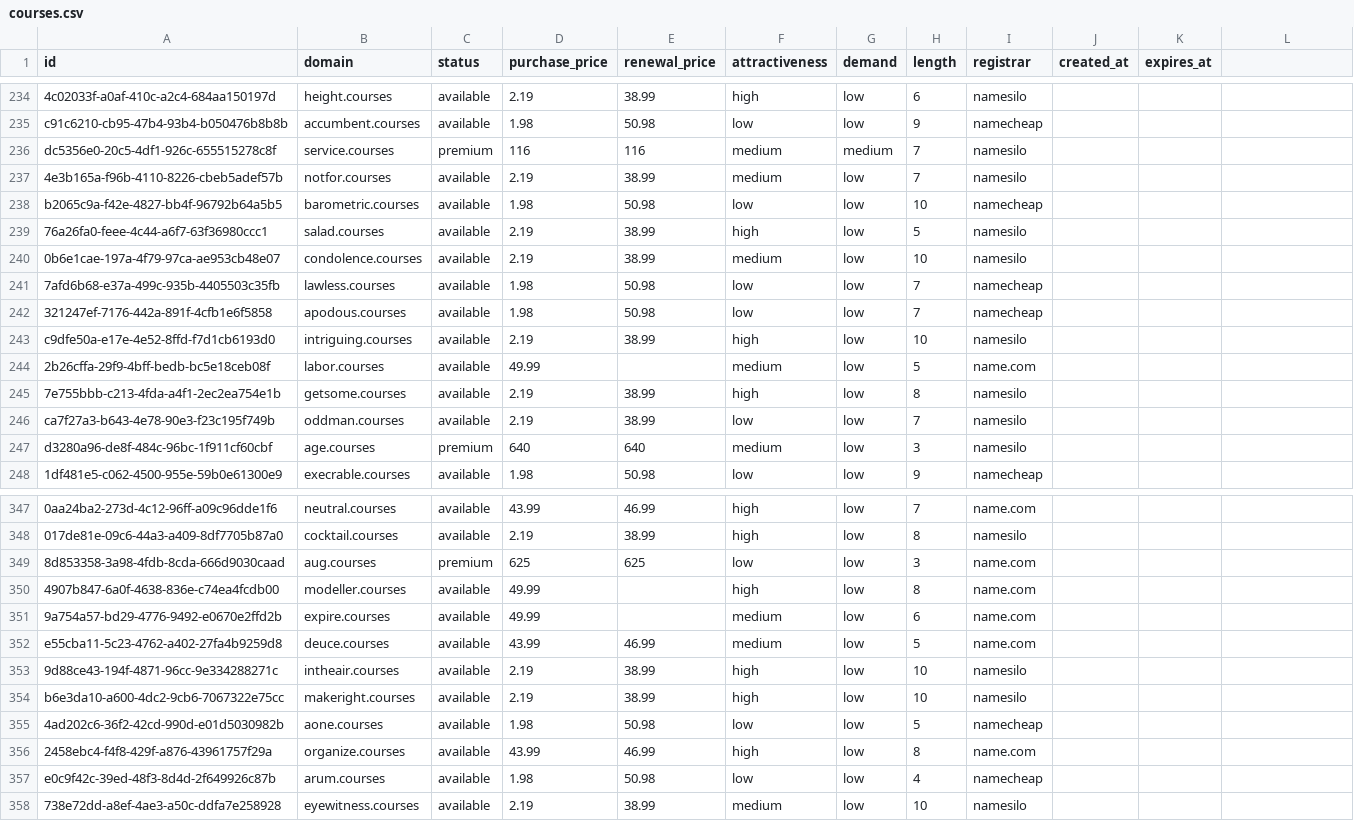
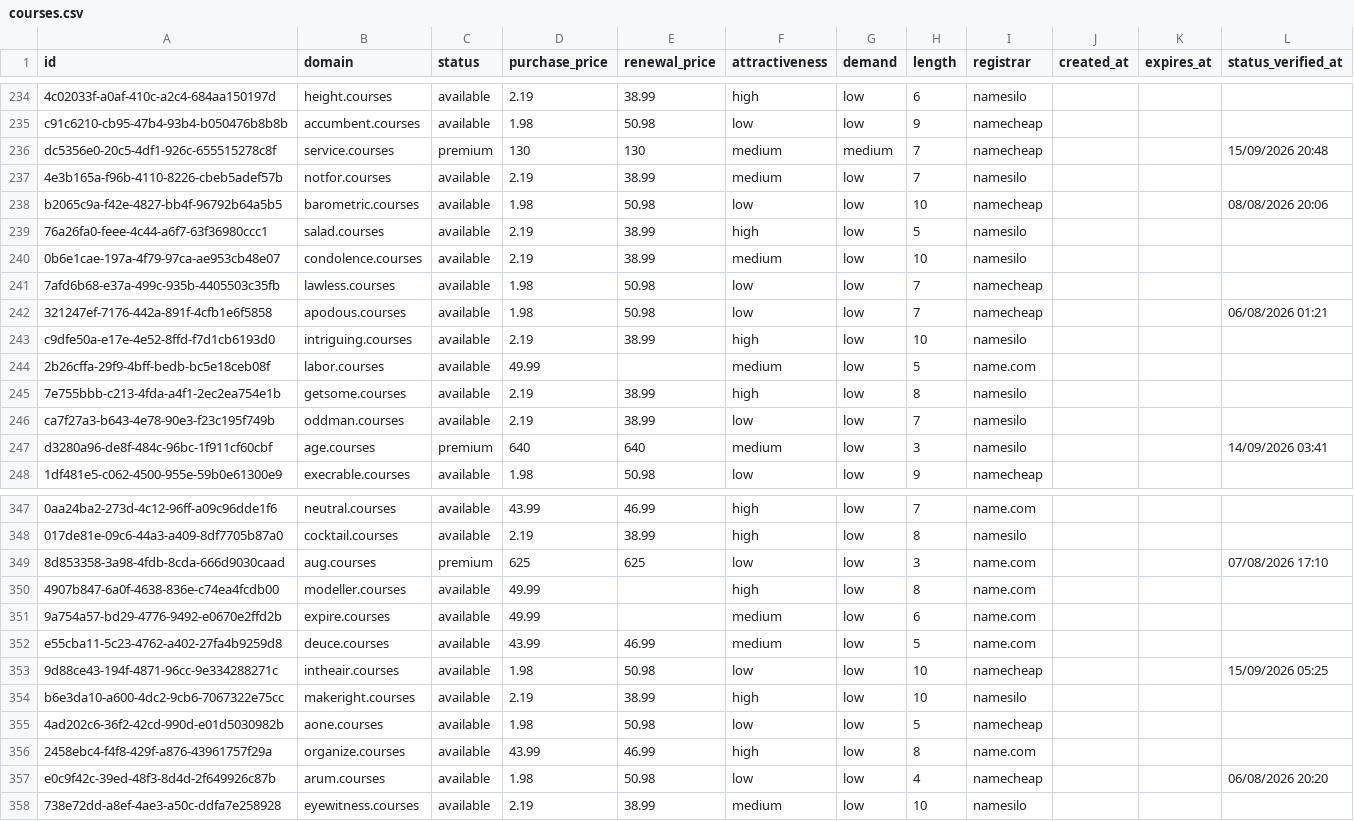
Before and after one commit to UniqueDomains/courses-oneword-domains, a CSV file: courses.csv, drawn as a sheet; only a part is shown, gaps mark what is left out; the diff covers the shown part only; the diff names each change by its address in the sheet, - before the commit and + after, or states it on an @@ line.

```diff
--- a/courses.csv
+++ b/courses.csv
-L1: (empty)
+L1: status_verified_at
-D236 (purchase_price): 116
+D236 (purchase_price): 130
-E236 (renewal_price): 116
+E236 (renewal_price): 130
-I236 (registrar): namesilo
+I236 (registrar): namecheap
-L236 (status_verified_at): (empty)
+L236 (status_verified_at): 15/09/2026 20:48
-L238 (status_verified_at): (empty)
+L238 (status_verified_at): 08/08/2026 20:06
-L242 (status_verified_at): (empty)
+L242 (status_verified_at): 06/08/2026 01:21
-L247 (status_verified_at): (empty)
+L247 (status_verified_at): 14/09/2026 03:41
-L349 (status_verified_at): (empty)
+L349 (status_verified_at): 07/08/2026 17:10
-D353 (purchase_price): 2.19
+D353 (purchase_price): 1.98
-E353 (renewal_price): 38.99
+E353 (renewal_price): 50.98
-F353 (attractiveness): high
+F353 (attractiveness): low
-I353 (registrar): namesilo
+I353 (registrar): namecheap
-L353 (status_verified_at): (empty)
+L353 (status_verified_at): 15/09/2026 05:25
-L357 (status_verified_at): (empty)
+L357 (status_verified_at): 06/08/2026 20:20
```
Also changed, not shown: 132 edited cells elsewhere in this file, 6 other files.
